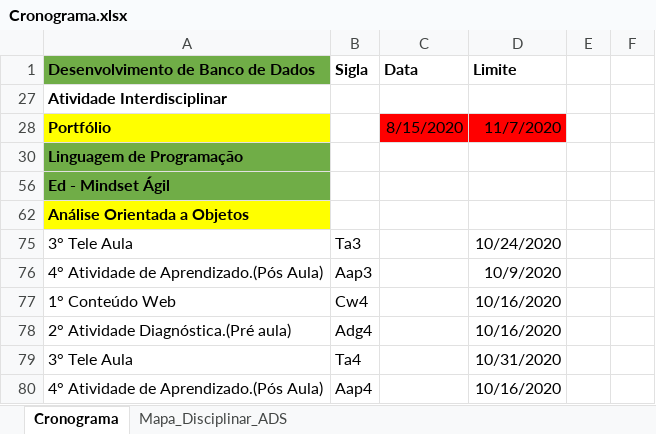
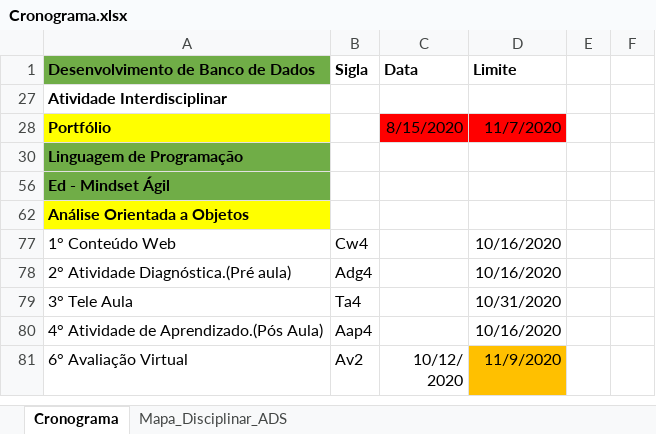
Before and after one commit to andreluizdsantos/Curso_ADS, an Excel workbook: Cronograma.xlsx, sheet Cronograma, drawn as a sheet; only a part is shown; the shorter side is filled out with more unchanged rows; values as stored, in another font and other column widths than the file's, no borders; the diff names each change by its address in the sheet, - before the commit and + after, or states it on an @@ line.

Commit message:
Update Cronograma.xlsx

```diff
--- a/Cronograma.xlsx (sheet Cronograma)
+++ b/Cronograma.xlsx (sheet Cronograma)
-row 75: 3° Tele Aula | Ta3 |  | 10/24/2020
-row 76: 4° Atividade de Aprendizado.(Pós Aula) | Aap3 |  | 10/9/2020
```
Also changed, not shown: hidden cells.
